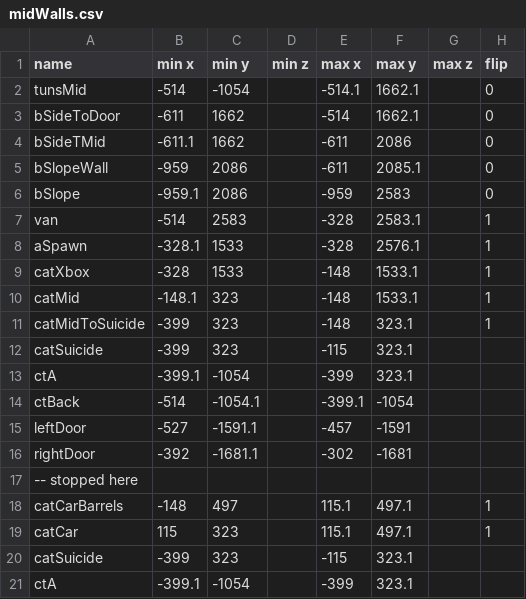
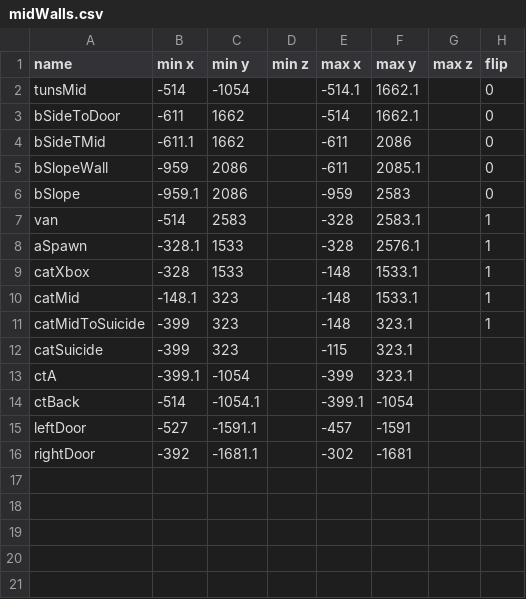
Before and after one commit to David-Durst/csknow, a CSV file: analytics/walls/midWalls.csv, drawn as a sheet.

Commit message:
removing extra wall

```diff
--- a/analytics/walls/midWalls.csv
+++ b/analytics/walls/midWalls.csv
@@ -16,6 +16 @@ leftDoor,-527,-1591.1,,-457,-1591,
 rightDoor,-392,-1681.1,,-302,-1681,
--- stopped here
-catCarBarrels,-148,497,,115.1,497.1,,1
-catCar,115,323,,115.1,497.1,,1
-catSuicide,-399,323,,-115,323.1,
-ctA,-399.1,-1054,,-399,323.1,
```
